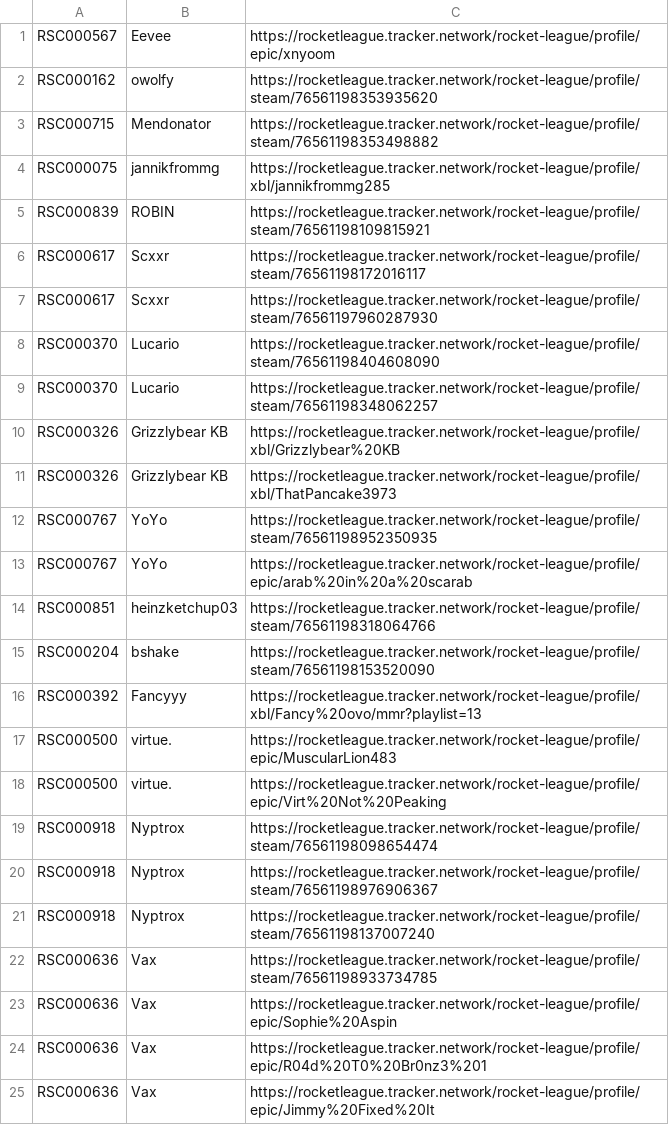
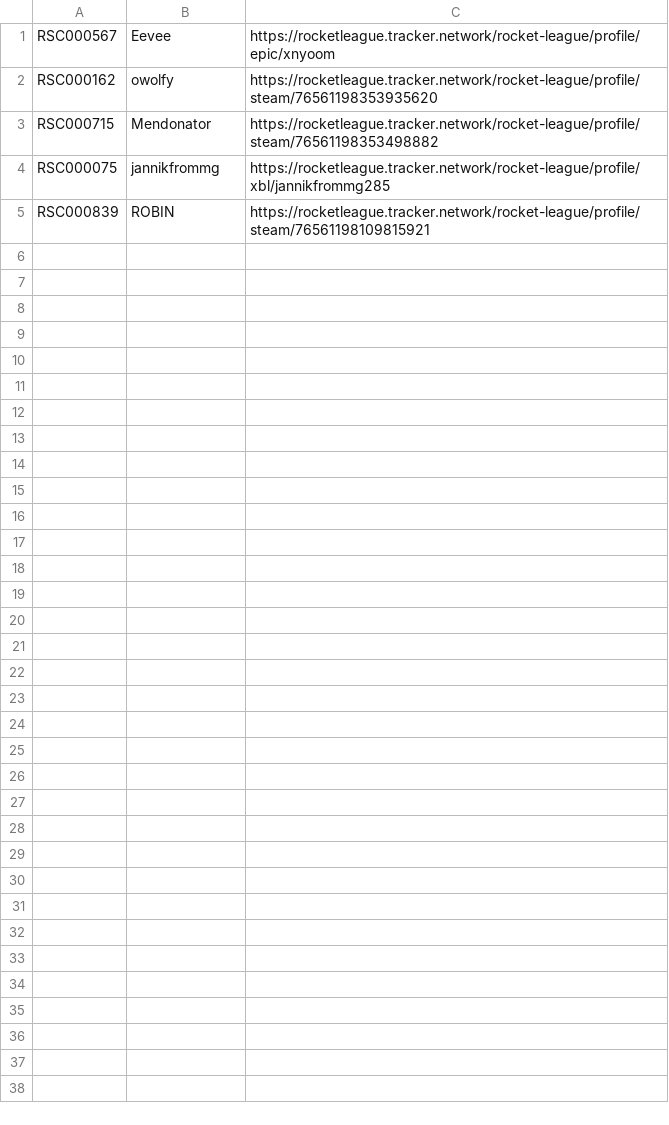
Before and after one commit to frizzlemyshizzle/cmv-getter, a CSV file: trackers.csv, drawn as a sheet.

```diff
--- a/trackers.csv
+++ b/trackers.csv
@@ -5,21 +5 @@ RSC000075,jannikfrommg,https://rocketleague.tracker.network/rocket-league/profil
 RSC000839,ROBIN,https://rocketleague.tracker.network/rocket-league/profile/steam/76561198109815921
-RSC000617,Scxxr,https://rocketleague.tracker.network/rocket-league/profile/steam/76561198172016117
-RSC000617,Scxxr,https://rocketleague.tracker.network/rocket-league/profile/steam/76561197960287930
-RSC000370,Lucario,https://rocketleague.tracker.network/rocket-league/profile/steam/76561198404608090
-RSC000370,Lucario,https://rocketleague.tracker.network/rocket-league/profile/steam/76561198348062257
-RSC000326,Grizzlybear KB,https://rocketleague.tracker.network/rocket-league/profile/xbl/Grizzlybear%20KB
-RSC000326,Grizzlybear KB,https://rocketleague.tracker.network/rocket-league/profile/xbl/ThatPancake3973
-RSC000767,YoYo,https://rocketleague.tracker.network/rocket-league/profile/steam/76561198952350935
-RSC000767,YoYo,https://rocketleague.tracker.network/rocket-league/profile/epic/arab%20in%20a%20scarab
-RSC000851,heinzketchup03,https://rocketleague.tracker.network/rocket-league/profile/steam/76561198318064766
-RSC000204,bshake,https://rocketleague.tracker.network/rocket-league/profile/steam/76561198153520090
-RSC000392,Fancyyy,https://rocketleague.tracker.network/rocket-league/profile/xbl/Fancy%20ovo/mmr?playlist=13
-RSC000500,virtue.,https://rocketleague.tracker.network/rocket-league/profile/epic/MuscularLion483
-RSC000500,virtue.,https://rocketleague.tracker.network/rocket-league/profile/epic/Virt%20Not%20Peaking
-RSC000918,Nyptrox,https://rocketleague.tracker.network/rocket-league/profile/steam/76561198098654474
-RSC000918,Nyptrox,https://rocketleague.tracker.network/rocket-league/profile/steam/76561198976906367
-RSC000918,Nyptrox,https://rocketleague.tracker.network/rocket-league/profile/steam/76561198137007240
-RSC000636,Vax,https://rocketleague.tracker.network/rocket-league/profile/steam/76561198933734785
-RSC000636,Vax,https://rocketleague.tracker.network/rocket-league/profile/epic/Sophie%20Aspin
-RSC000636,Vax,https://rocketleague.tracker.network/rocket-league/profile/epic/R04d%20T0%20Br0nz3%201
-RSC000636,Vax,https://rocketleague.tracker.network/rocket-league/profile/epic/Jimmy%20Fixed%20It
```
Also changed, not shown: 2 other files.
